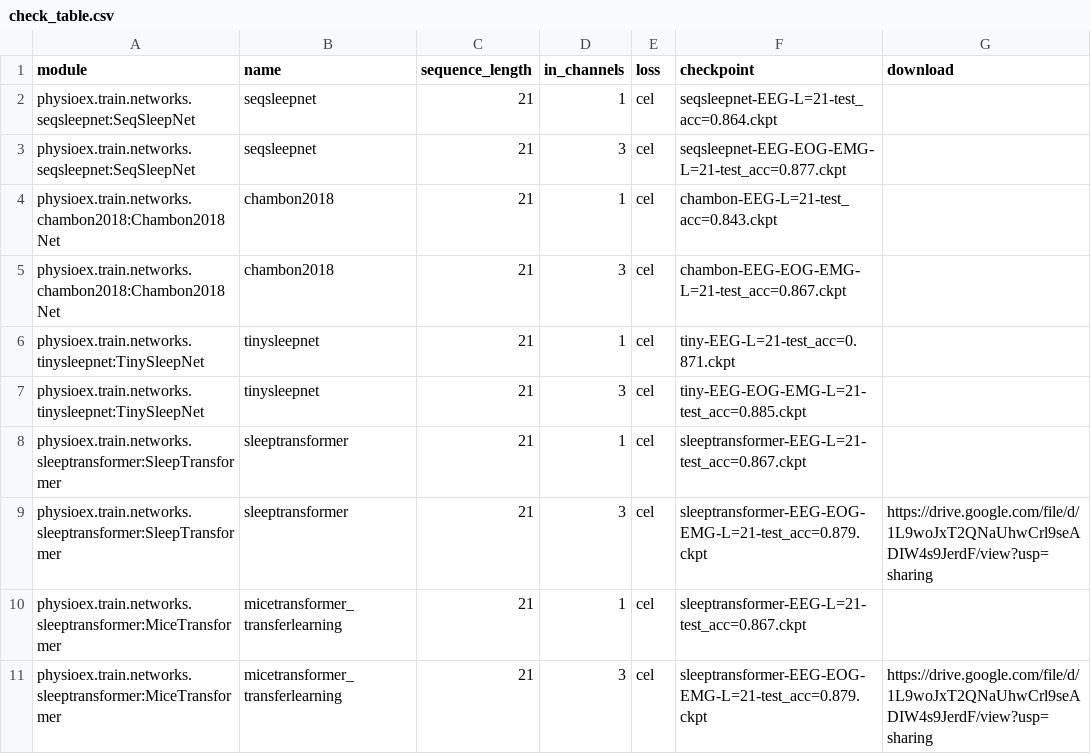
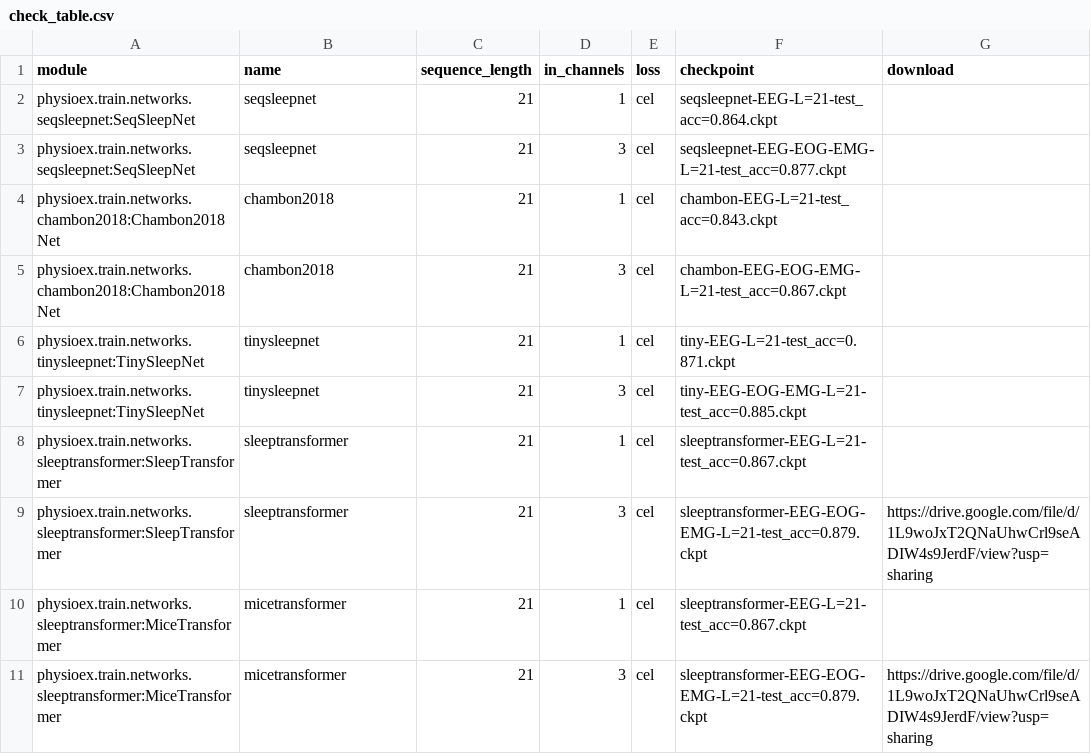
Before and after one commit to guidogagl/physioex, a CSV file: physioex/train/models/check_table.csv, drawn as a sheet.

Commit message:
remove the 2 types of micetransformer

```diff
--- a/physioex/train/models/check_table.csv
+++ b/physioex/train/models/check_table.csv
@@ -9,3 +9,3 @@ physioex.train.networks.sleeptransformer:SleepTransformer,sleeptransformer,21,1,
 physioex.train.networks.sleeptransformer:SleepTransformer,sleeptransformer,21,3,cel,sleeptransformer-EEG-EOG-EMG-L=21-test_acc=0.879.ckpt,https://drive.google.com/file/d/1L9woJxT2QNaUhwCrl9seADIW4s9JerdF/view?usp=sharing,
-physioex.train.networks.sleeptransformer:MiceTransformer,micetransformer_transferlearning,21,1,cel,sleeptransformer-EEG-L=21-test_acc=0.867.ckpt,,
-physioex.train.networks.sleeptransformer:MiceTransformer,micetransformer_transferlearning,21,3,cel,sleeptransformer-EEG-EOG-EMG-L=21-test_acc=0.879.ckpt,https://drive.google.com/file/d/1L9woJxT2QNaUhwCrl9seADIW4s9JerdF/view?usp=sharing,
+physioex.train.networks.sleeptransformer:MiceTransformer,micetransformer,21,1,cel,sleeptransformer-EEG-L=21-test_acc=0.867.ckpt,,
+physioex.train.networks.sleeptransformer:MiceTransformer,micetransformer,21,3,cel,sleeptransformer-EEG-EOG-EMG-L=21-test_acc=0.879.ckpt,https://drive.google.com/file/d/1L9woJxT2QNaUhwCrl9seADIW4s9JerdF/view?usp=sharing,
```
Also changed, not shown: 2 other files.
